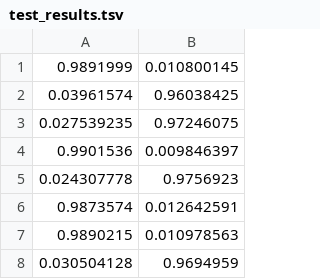
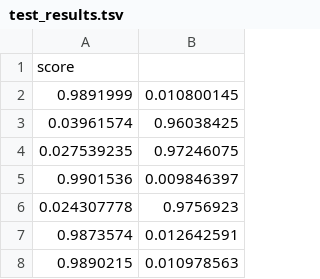
Before and after one commit to sigtryggurk/aa228, a TSV file: bert/Data/WIC/test_results.tsv, drawn as a sheet; only a part is shown; the shorter side is filled out with more unchanged rows; the diff names each change by its address in the sheet, - before the commit and + after, or states it on an @@ line.

Commit message:
added test labels for codalabs

```diff
--- a/bert/Data/WIC/test_results.tsv
+++ b/bert/Data/WIC/test_results.tsv
+row 1: score
```
Also changed, not shown: 2 other files.
